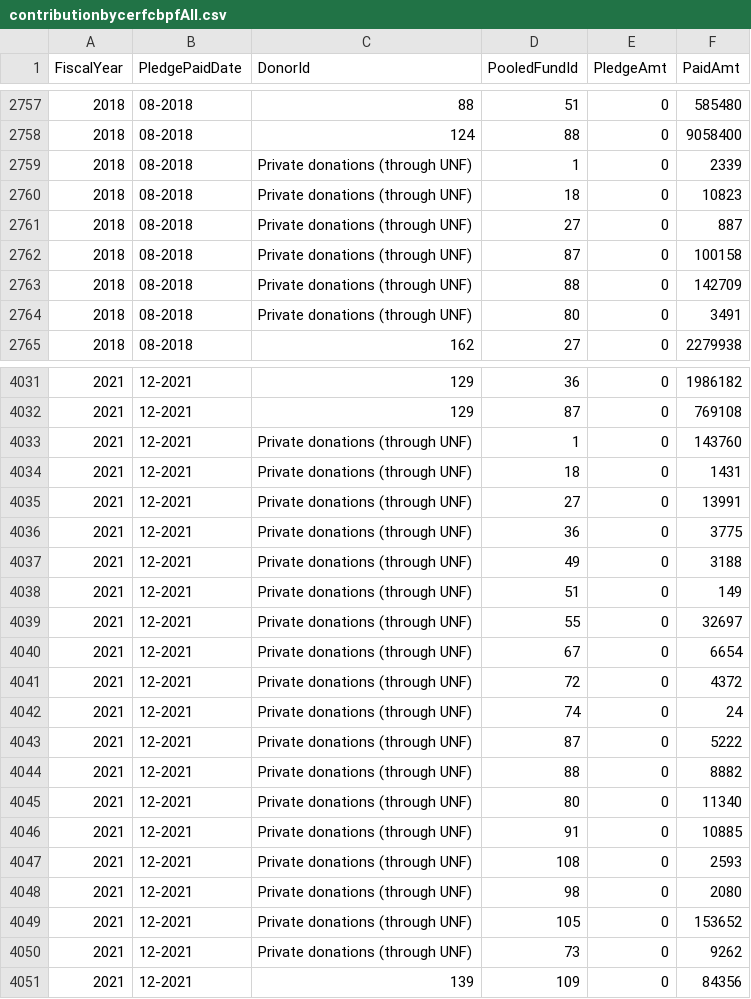
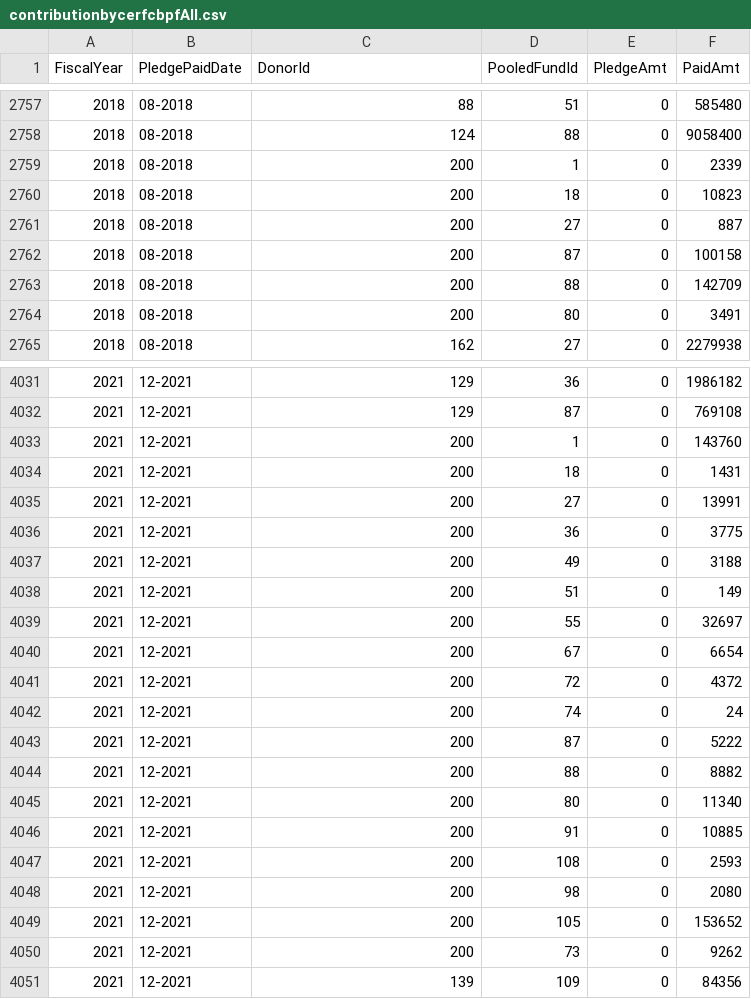
Before and after one commit to CBPFGMS/pfbi-data, a CSV file: contributionbycerfcbpfAll.csv, drawn as a sheet; only a part is shown, gaps mark what is left out; the diff covers the shown part only.

```diff
--- a/contributionbycerfcbpfAll.csv
+++ b/contributionbycerfcbpfAll.csv
@@ -2758,8 +2758,8 @@ FiscalYear,PledgePaidDate,DonorId,PooledFundId,PledgeAmt,PaidAmt
 2018,08-2018,124,88,0,9058400
-2018,08-2018,Private donations (through UNF),1,0,2339
-2018,08-2018,Private donations (through UNF),18,0,10823
-2018,08-2018,Private donations (through UNF),27,0,887
-2018,08-2018,Private donations (through UNF),87,0,100158
-2018,08-2018,Private donations (through UNF),88,0,142709
-2018,08-2018,Private donations (through UNF),80,0,3491
+2018,08-2018,200,1,0,2339
+2018,08-2018,200,18,0,10823
+2018,08-2018,200,27,0,887
+2018,08-2018,200,87,0,100158
+2018,08-2018,200,88,0,142709
+2018,08-2018,200,80,0,3491
 2018,08-2018,162,27,0,2279938
@@ -4032,20 +4032,20 @@ FiscalYear,PledgePaidDate,DonorId,PooledFundId,PledgeAmt,PaidAmt
 2021,12-2021,129,87,0,769108
-2021,12-2021,Private donations (through UNF),1,0,143760
-2021,12-2021,Private donations (through UNF),18,0,1431
-2021,12-2021,Private donations (through UNF),27,0,13991
-2021,12-2021,Private donations (through UNF),36,0,3775
-2021,12-2021,Private donations (through UNF),49,0,3188
-2021,12-2021,Private donations (through UNF),51,0,149
-2021,12-2021,Private donations (through UNF),55,0,32697
-2021,12-2021,Private donations (through UNF),67,0,6654
-2021,12-2021,Private donations (through UNF),72,0,4372
-2021,12-2021,Private donations (through UNF),74,0,24
-2021,12-2021,Private donations (through UNF),87,0,5222
-2021,12-2021,Private donations (through UNF),88,0,8882
-2021,12-2021,Private donations (through UNF),80,0,11340
-2021,12-2021,Private donations (through UNF),91,0,10885
-2021,12-2021,Private donations (through UNF),108,0,2593
-2021,12-2021,Private donations (through UNF),98,0,2080
-2021,12-2021,Private donations (through UNF),105,0,153652
-2021,12-2021,Private donations (through UNF),73,0,9262
+2021,12-2021,200,1,0,143760
+2021,12-2021,200,18,0,1431
+2021,12-2021,200,27,0,13991
+2021,12-2021,200,36,0,3775
+2021,12-2021,200,49,0,3188
+2021,12-2021,200,51,0,149
+2021,12-2021,200,55,0,32697
+2021,12-2021,200,67,0,6654
+2021,12-2021,200,72,0,4372
+2021,12-2021,200,74,0,24
+2021,12-2021,200,87,0,5222
+2021,12-2021,200,88,0,8882
+2021,12-2021,200,80,0,11340
+2021,12-2021,200,91,0,10885
+2021,12-2021,200,108,0,2593
+2021,12-2021,200,98,0,2080
+2021,12-2021,200,105,0,153652
+2021,12-2021,200,73,0,9262
 2021,12-2021,139,109,0,84356
```
Also changed, not shown: 58 edited cells elsewhere in this file, contributionbycerfcbpf.csv, 2 other files.
